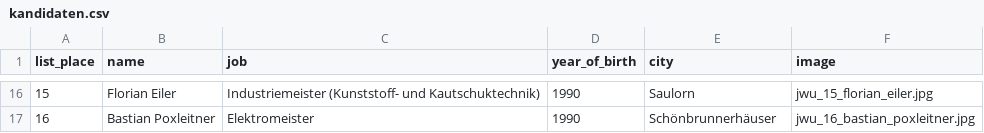
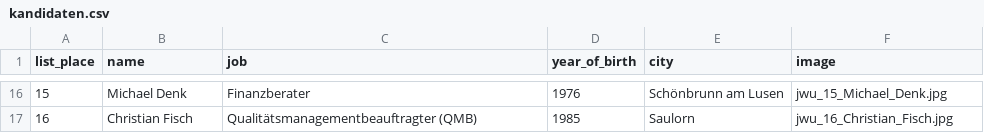
Before and after one commit to pucki1988/jwu, a CSV file: config/kandidaten.csv, drawn as a sheet; only a part is shown, gaps mark what is left out; the diff covers the shown part only.

```diff
--- a/config/kandidaten.csv
+++ b/config/kandidaten.csv
@@ -16,2 +16,2 @@
-15;Florian Eiler;Industriemeister (Kunststoff- und Kautschuktechnik);1990;Saulorn;jwu_15_florian_eiler.jpg
-16;Bastian Poxleitner;Elektromeister;1990;Schönbrunnerhäuser;jwu_16_bastian_poxleitner.jpg
+15;Michael Denk;Finanzberater;1976;Schönbrunn am Lusen;jwu_15_Michael_Denk.jpg
+16;Christian Fisch;Qualitätsmanagementbeauftragter (QMB);1985;Saulorn;jwu_16_Christian_Fisch.jpg
```
Also changed, not shown: 61 edited cells elsewhere in this file, 16 other files.
